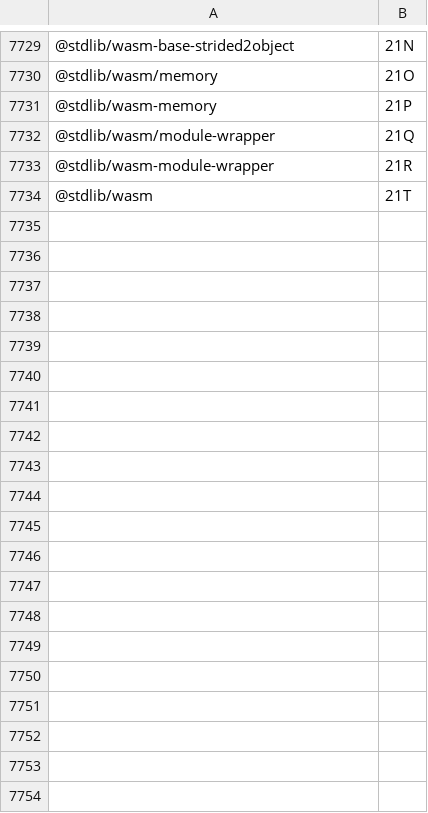
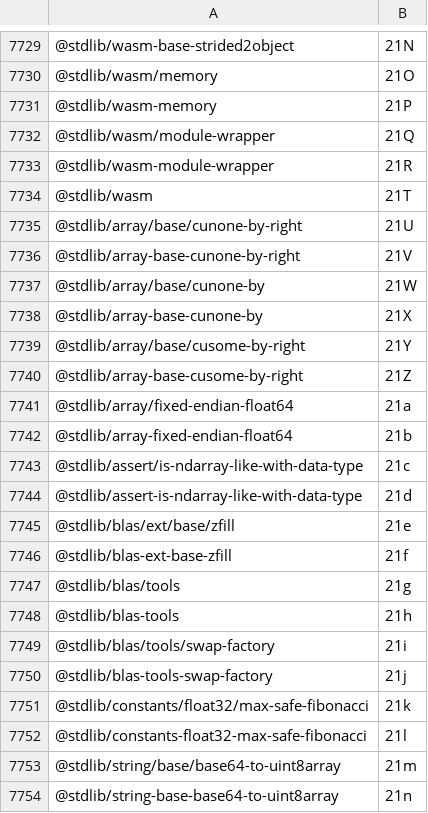
Before and after one commit to stdlib-js/error-tools-pkg2id, a CSV file: data/data.csv, drawn as a sheet; only a part is shown, gaps mark what is left out; the diff names each change by its address in the sheet, - before the commit and + after, or states it on an @@ line.

```diff
--- a/data/data.csv
+++ b/data/data.csv
+row 7735: @stdlib/array/base/cunone-by-right | 21U
+row 7736: @stdlib/array-base-cunone-by-right | 21V
+row 7737: @stdlib/array/base/cunone-by | 21W
+row 7738: @stdlib/array-base-cunone-by | 21X
+row 7739: @stdlib/array/base/cusome-by-right | 21Y
+row 7740: @stdlib/array-base-cusome-by-right | 21Z
+row 7741: @stdlib/array/fixed-endian-float64 | 21a
+row 7742: @stdlib/array-fixed-endian-float64 | 21b
+row 7743: @stdlib/assert/is-ndarray-like-with-data-type | 21c
+row 7744: @stdlib/assert-is-ndarray-like-with-data-type | 21d
+row 7745: @stdlib/blas/ext/base/zfill | 21e
+row 7746: @stdlib/blas-ext-base-zfill | 21f
+row 7747: @stdlib/blas/tools | 21g
+row 7748: @stdlib/blas-tools | 21h
+row 7749: @stdlib/blas/tools/swap-factory | 21i
+row 7750: @stdlib/blas-tools-swap-factory | 21j
+row 7751: @stdlib/constants/float32/max-safe-fibonacci | 21k
+row 7752: @stdlib/constants-float32-max-safe-fibonacci | 21l
+row 7753: @stdlib/string/base/base64-to-uint8array | 21m
+row 7754: @stdlib/string-base-base64-to-uint8array | 21n
```
Also changed, not shown: 5 other files.
